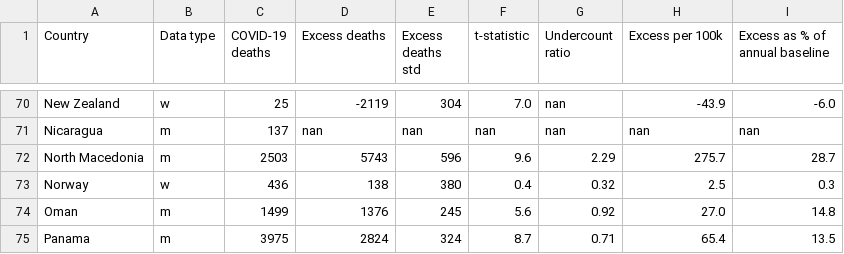
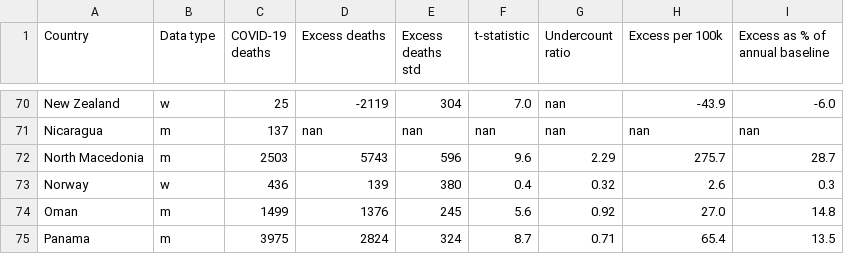
Before and after one commit to dkobak/excess-mortality, a CSV file: excess-mortality-2020.csv, drawn as a sheet; only a part is shown, gaps mark what is left out; the diff covers the shown part only.

```diff
--- a/excess-mortality-2020.csv
+++ b/excess-mortality-2020.csv
@@ -72,3 +72,3 @@ Nicaragua,m,137,nan,nan,nan,nan,nan,nan
 North Macedonia,m,2503,5743,596,9.6,2.29,275.7,28.7
-Norway,w,436,138,380,0.4,0.32,2.5,0.3
+Norway,w,436,139,380,0.4,0.32,2.6,0.3
 Oman,m,1499,1376,245,5.6,0.92,27.0,14.8
```
Also changed, not shown: 21 edited cells elsewhere in this file, excess-mortality.csv, 6 other files.
